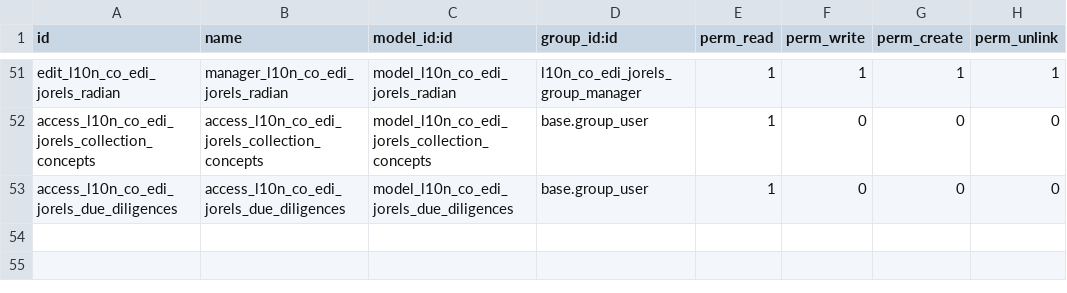
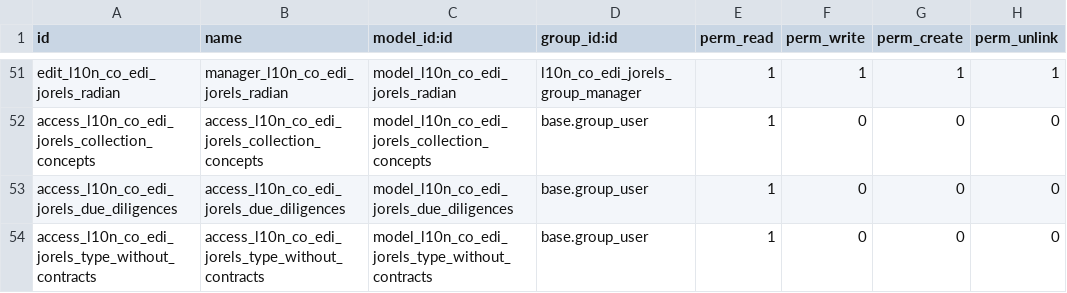
Before and after one commit to Jorels-Community/jorels-odoo-addons, a CSV file: l10n_co_edi_jorels/security/ir.model.access.csv, drawn as a sheet; only a part is shown, gaps mark what is left out.

Commit message:
l10n_co_edi_jorels: Permisos adecuados para el modelo type_without_contracts

```diff
--- a/l10n_co_edi_jorels/security/ir.model.access.csv
+++ b/l10n_co_edi_jorels/security/ir.model.access.csv
@@ -53 +53,2 @@ access_l10n_co_edi_jorels_collection_concepts,access_l10n_co_edi_jorels_collecti
 access_l10n_co_edi_jorels_due_diligences,access_l10n_co_edi_jorels_due_diligences,model_l10n_co_edi_jorels_due_diligences,base.group_user,1,0,0,0
+access_l10n_co_edi_jorels_type_without_contracts,access_l10n_co_edi_jorels_type_without_contracts,model_l10n_co_edi_jorels_type_without_contracts,base.group_user,1,0,0,0
```
